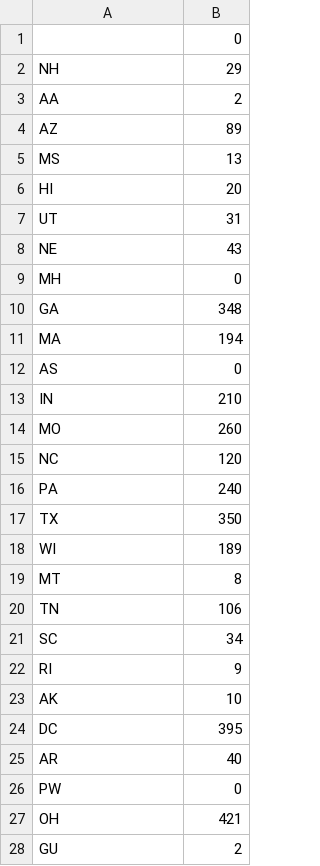
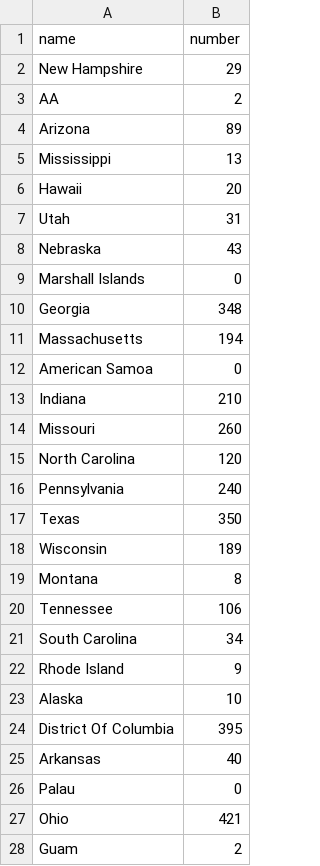
Before and after one commit to cabosanlucas/d3_uiuc_final_project, a CSV file: result.csv, drawn as a sheet; only a part is shown; the diff covers the shown part only.

Commit message:
fix

```diff
--- a/result.csv
+++ b/result.csv
@@ -1,28 +1,28 @@
-,0
-NH,29
+name,number
+New Hampshire,29
 AA,2
-AZ,89
-MS,13
-HI,20
-UT,31
-NE,43
-MH,0
-GA,348
-MA,194
-AS,0
-IN,210
-MO,260
-NC,120
-PA,240
-TX,350
-WI,189
-MT,8
-TN,106
-SC,34
-RI,9
-AK,10
-DC,395
-AR,40
-PW,0
-OH,421
-GU,2
+Arizona,89
+Mississippi,13
+Hawaii,20
+Utah,31
+Nebraska,43
+Marshall Islands,0
+Georgia,348
+Massachusetts,194
+American Samoa,0
+Indiana,210
+Missouri,260
+North Carolina,120
+Pennsylvania,240
+Texas,350
+Wisconsin,189
+Montana,8
+Tennessee,106
+South Carolina,34
+Rhode Island,9
+Alaska,10
+District Of Columbia,395
+Arkansas,40
+Palau,0
+Ohio,421
+Guam,2
```
Also changed, not shown: 33 edited cells elsewhere in this file.
